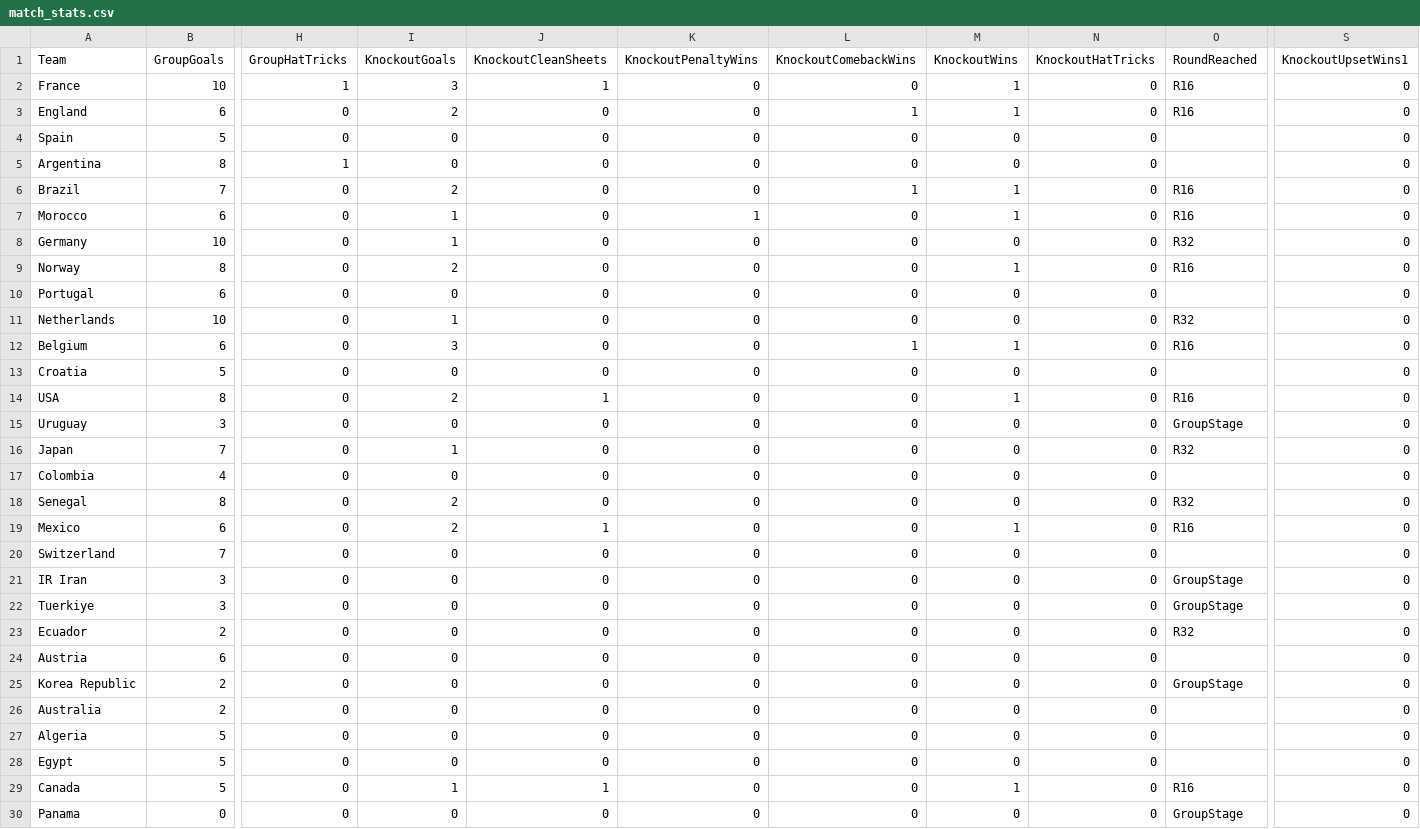
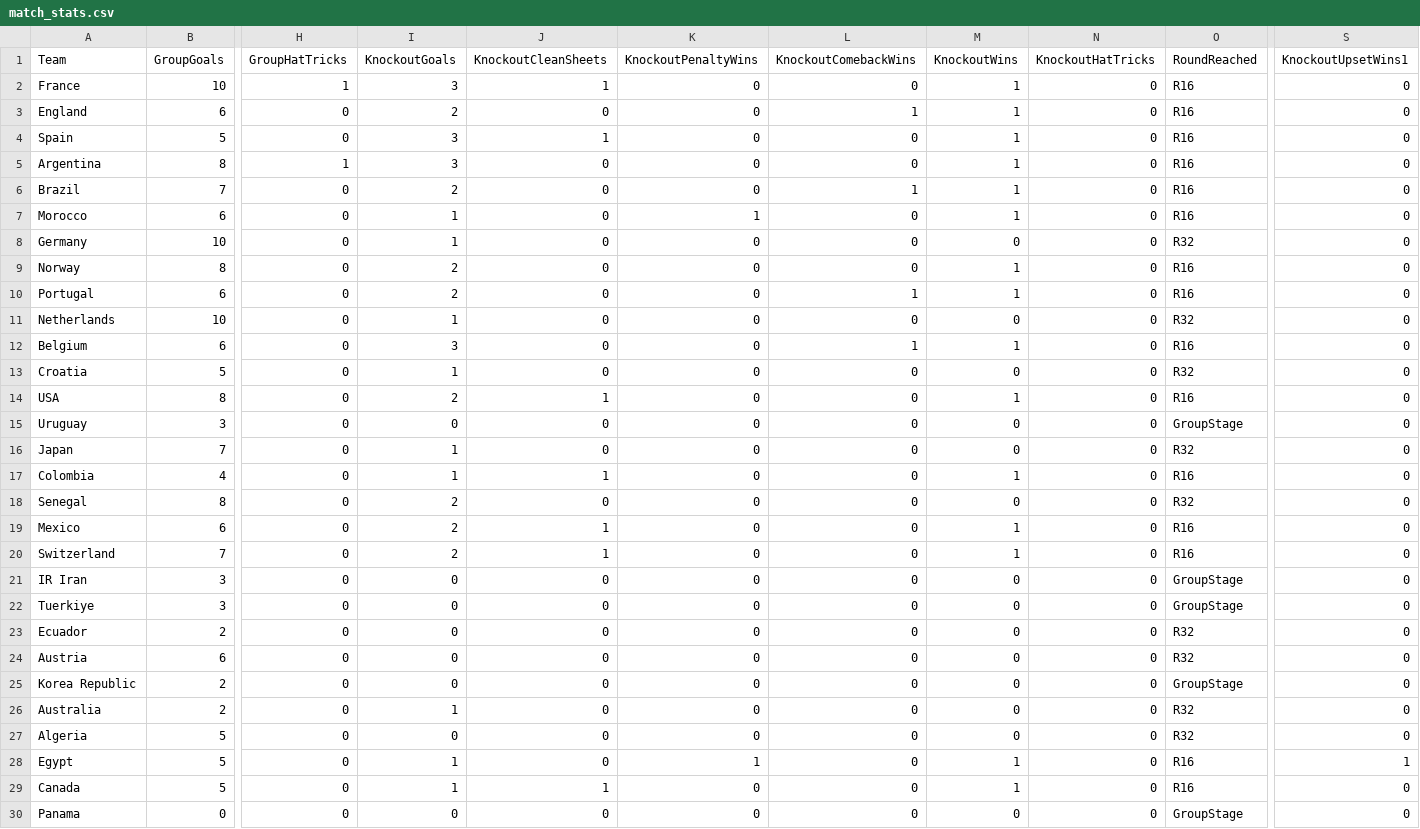
Before and after one commit to oisincarroll296/wc2026-sweepstake-BSC, a CSV file: data/match_stats.csv, drawn as a sheet; only a part is shown, gaps mark what is left out; the diff covers the shown part only; the diff names each change by its address in the sheet, - before the commit and + after, or states it on an @@ line.

```diff
--- a/data/match_stats.csv
+++ b/data/match_stats.csv
-I4:I5 (KnockoutGoals): 0
+I4:I5 (KnockoutGoals): 3
-J4 (KnockoutCleanSheets): 0
+J4 (KnockoutCleanSheets): 1
-M4:M5 (KnockoutWins): 0
+M4:M5 (KnockoutWins): 1
-O4:O5 (RoundReached): (empty)
+O4:O5 (RoundReached): R16
-I10 (KnockoutGoals): 0
+I10 (KnockoutGoals): 2
-L10 (KnockoutComebackWins): 0
+L10 (KnockoutComebackWins): 1
-M10 (KnockoutWins): 0
+M10 (KnockoutWins): 1
-O10 (RoundReached): (empty)
+O10 (RoundReached): R16
-I13 (KnockoutGoals): 0
+I13 (KnockoutGoals): 1
-O13 (RoundReached): (empty)
+O13 (RoundReached): R32
-I17 (KnockoutGoals): 0
+I17 (KnockoutGoals): 1
-J17 (KnockoutCleanSheets): 0
+J17 (KnockoutCleanSheets): 1
-M17 (KnockoutWins): 0
+M17 (KnockoutWins): 1
-O17 (RoundReached): (empty)
+O17 (RoundReached): R16
-I20 (KnockoutGoals): 0
+I20 (KnockoutGoals): 2
-J20 (KnockoutCleanSheets): 0
+J20 (KnockoutCleanSheets): 1
-M20 (KnockoutWins): 0
+M20 (KnockoutWins): 1
-O20 (RoundReached): (empty)
+O20 (RoundReached): R16
-O24 (RoundReached): (empty)
+O24 (RoundReached): R32
-I26 (KnockoutGoals): 0
+I26 (KnockoutGoals): 1
-O26:O27 (RoundReached): (empty)
+O26:O27 (RoundReached): R32
-I28 (KnockoutGoals): 0
+I28 (KnockoutGoals): 1
-K28 (KnockoutPenaltyWins): 0
+K28 (KnockoutPenaltyWins): 1
-M28 (KnockoutWins): 0
+M28 (KnockoutWins): 1
-O28 (RoundReached): (empty)
+O28 (RoundReached): R16
-S28 (KnockoutUpsetWins1): 0
+S28 (KnockoutUpsetWins1): 1
```
Also changed, not shown: 3 edited cells elsewhere in this file, data/match_results.csv, data/score_history.csv.
